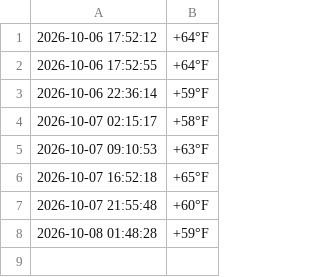
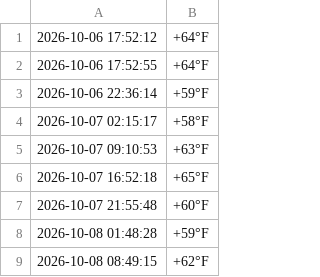
Before and after one commit to AlexandrTokarenko/kyiv-temperature-monitor, a CSV file: temperature_log.csv, drawn as a sheet.

```diff
--- a/temperature_log.csv
+++ b/temperature_log.csv
@@ -8 +8,2 @@
 2026-10-08 01:48:28,+59°F
+2026-10-08 08:49:15,+62°F
```
